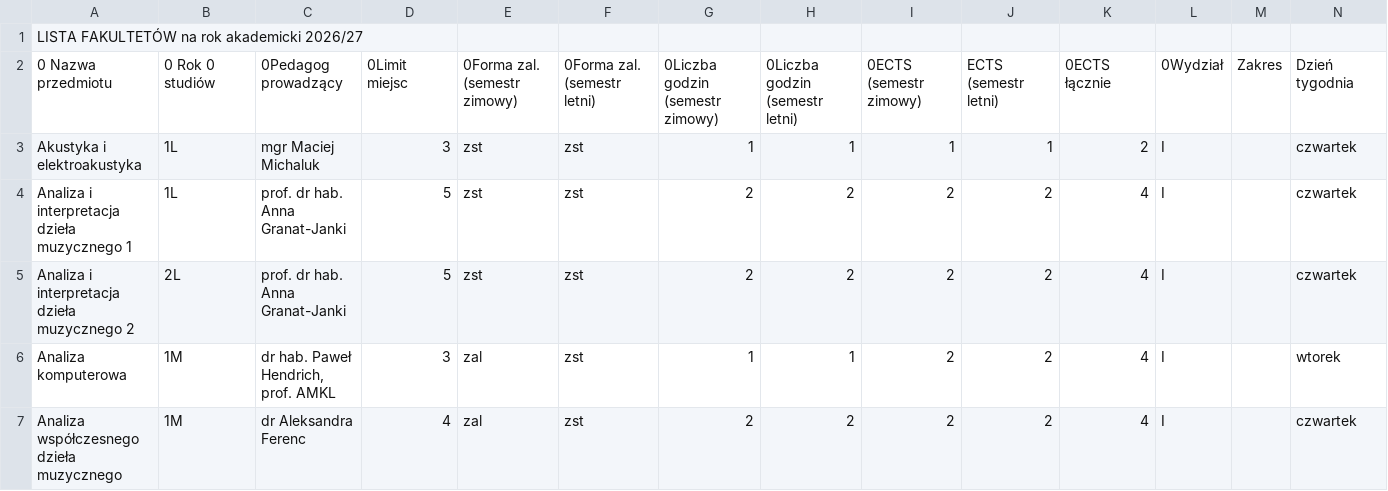
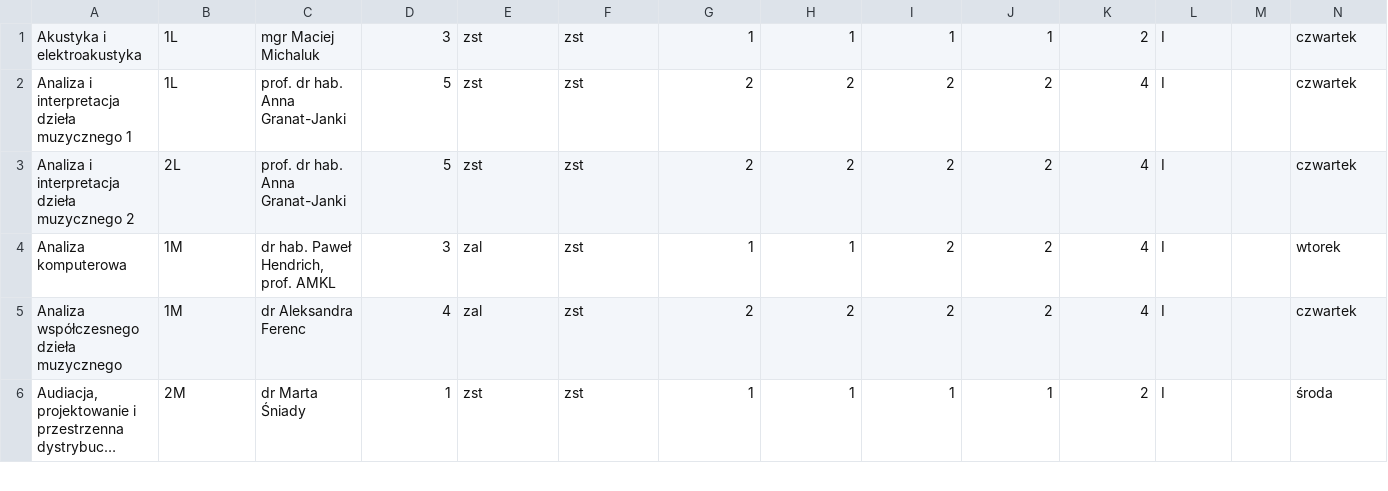
Before and after one commit to przemekkojs/AMKL, a TSV file: Fakultety/js/resources/fakultety2026_2027.tsv, drawn as a sheet; only a part is shown; the shorter side is filled out with more unchanged rows; long unchanged cells end in …; rows hold the shown columns only; the diff names each change by its address in the sheet, - before the commit and + after, or states it on an @@ line.

```diff
--- a/Fakultety/js/resources/fakultety2026_2027.tsv
+++ b/Fakultety/js/resources/fakultety2026_2027.tsv
-row 1: LISTA FAKULTETÓW na rok akademicki 2026/27
-row 2: 0 Nazwa przedmiotu | 0 Rok 0 studiów | 0Pedagog prowadzący | 0Limit miejsc | 0Forma zal. (semestr zimowy) | 0Forma zal. (semestr letni) | 0Liczba godzin (semestr zimowy) | 0Liczba godzin (semestr letni) | 0ECTS (semestr zimowy) | ECTS (semestr letni) | 0ECTS łącznie | 0Wydział | Zakres | Dzień tygodnia
```
Also changed, not shown: 1 other file.
